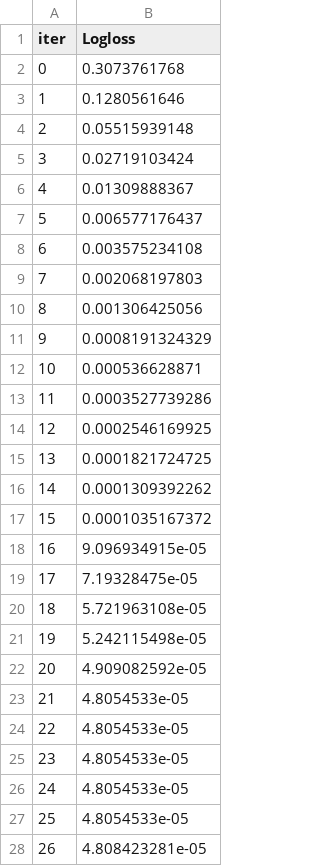
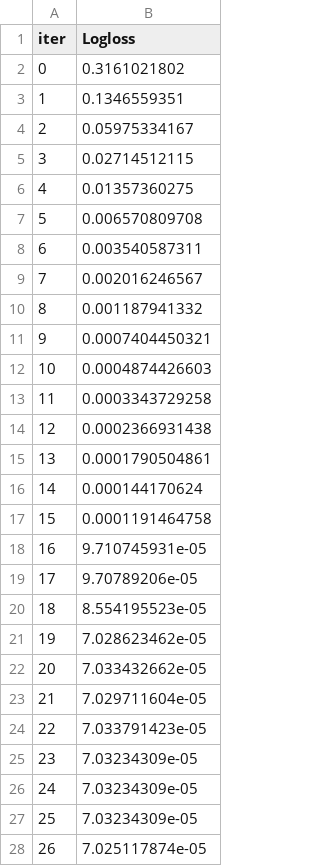
Before and after one commit to sinazb/DDOS-Analysis-BotIoT, a TSV file: notebooks/catboost_info/learn_error.tsv, drawn as a sheet; only a part is shown; the diff covers the shown part only.

```diff
--- a/notebooks/catboost_info/learn_error.tsv
+++ b/notebooks/catboost_info/learn_error.tsv
@@ -1,28 +1,28 @@
 iter	Logloss
-0	0.3073761768
-1	0.1280561646
-2	0.05515939148
-3	0.02719103424
-4	0.01309888367
-5	0.006577176437
-6	0.003575234108
-7	0.002068197803
-8	0.001306425056
-9	0.0008191324329
-10	0.000536628871
-11	0.0003527739286
-12	0.0002546169925
-13	0.0001821724725
-14	0.0001309392262
-15	0.0001035167372
-16	9.096934915e-05
-17	7.19328475e-05
-18	5.721963108e-05
-19	5.242115498e-05
-20	4.909082592e-05
-21	4.8054533e-05
-22	4.8054533e-05
-23	4.8054533e-05
-24	4.8054533e-05
-25	4.8054533e-05
-26	4.808423281e-05
+0	0.3161021802
+1	0.1346559351
+2	0.05975334167
+3	0.02714512115
+4	0.01357360275
+5	0.006570809708
+6	0.003540587311
+7	0.002016246567
+8	0.001187941332
+9	0.0007404450321
+10	0.0004874426603
+11	0.0003343729258
+12	0.0002366931438
+13	0.0001790504861
+14	0.000144170624
+15	0.0001191464758
+16	9.710745931e-05
+17	9.70789206e-05
+18	8.554195523e-05
+19	7.028623462e-05
+20	7.033432662e-05
+21	7.029711604e-05
+22	7.033791423e-05
+23	7.03234309e-05
+24	7.03234309e-05
+25	7.03234309e-05
+26	7.025117874e-05
```
Also changed, not shown: 173 edited cells elsewhere in this file, notebooks/catboost_info/time_left.tsv, 5 other files.
